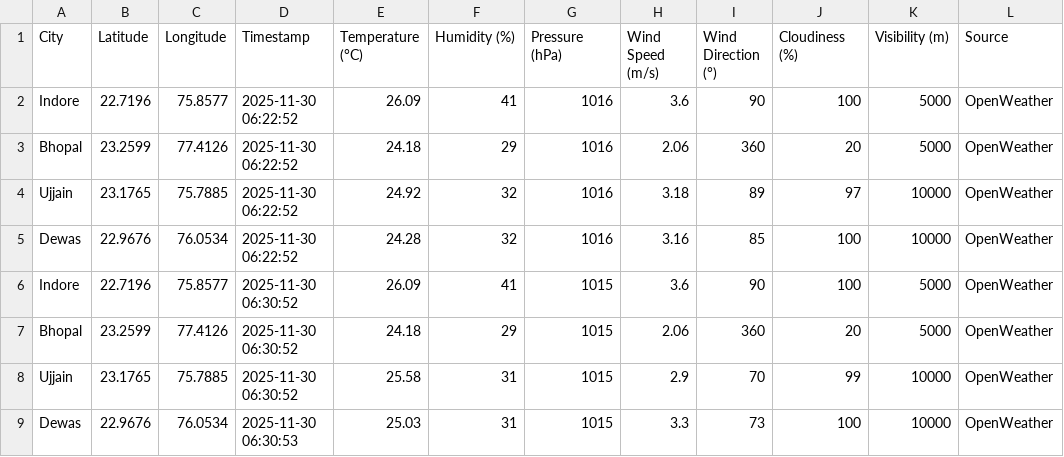
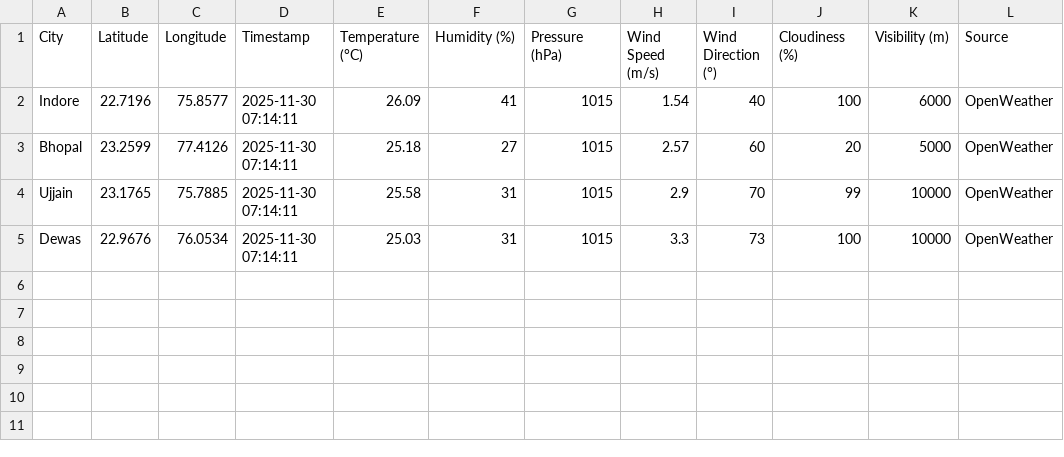
Before and after one commit to AkshatKarn/Aero-Nova, a CSV file: data/live_weather.csv, drawn as a sheet.

```diff
--- a/data/live_weather.csv
+++ b/data/live_weather.csv
@@ -1,9 +1,5 @@
 City,Latitude,Longitude,Timestamp,Temperature (°C),Humidity (%),Pressure (hPa),Wind Speed (m/s),Wind Direction (°),Cloudiness (%),Visibility (m),Source
-Indore,22.7196,75.8577,2025-11-30 06:22:52,26.09,41,1016,3.6,90,100,5000,OpenWeather
-Bhopal,23.2599,77.4126,2025-11-30 06:22:52,24.18,29,1016,2.06,360,20,5000,OpenWeather
-Ujjain,23.1765,75.7885,2025-11-30 06:22:52,24.92,32,1016,3.18,89,97,10000,OpenWeather
-Dewas,22.9676,76.0534,2025-11-30 06:22:52,24.28,32,1016,3.16,85,100,10000,OpenWeather
-Indore,22.7196,75.8577,2025-11-30 06:30:52,26.09,41,1015,3.6,90,100,5000,OpenWeather
-Bhopal,23.2599,77.4126,2025-11-30 06:30:52,24.18,29,1015,2.06,360,20,5000,OpenWeather
-Ujjain,23.1765,75.7885,2025-11-30 06:30:52,25.58,31,1015,2.9,70,99,10000,OpenWeather
-Dewas,22.9676,76.0534,2025-11-30 06:30:53,25.03,31,1015,3.3,73,100,10000,OpenWeather
+Indore,22.7196,75.8577,2025-11-30 07:14:11,26.09,41,1015,1.54,40,100,6000,OpenWeather
+Bhopal,23.2599,77.4126,2025-11-30 07:14:11,25.18,27,1015,2.57,60,20,5000,OpenWeather
+Ujjain,23.1765,75.7885,2025-11-30 07:14:11,25.58,31,1015,2.9,70,99,10000,OpenWeather
+Dewas,22.9676,76.0534,2025-11-30 07:14:11,25.03,31,1015,3.3,73,100,10000,OpenWeather
```
Also changed, not shown: data/aqi_live_data.csv, data/traffic_timeseries.csv.
